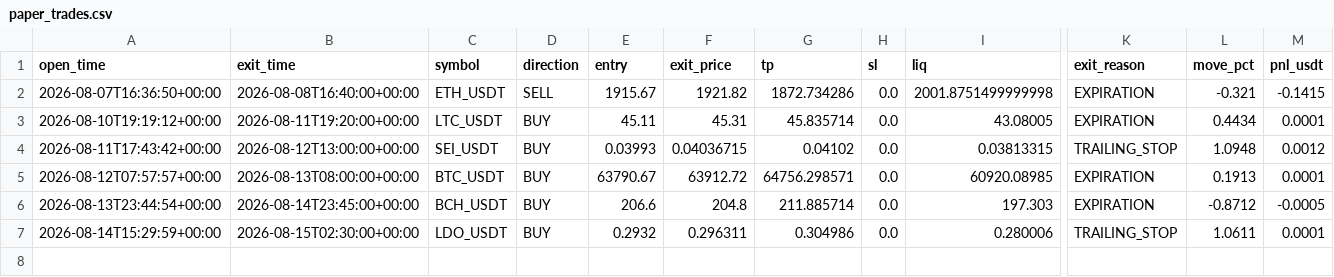
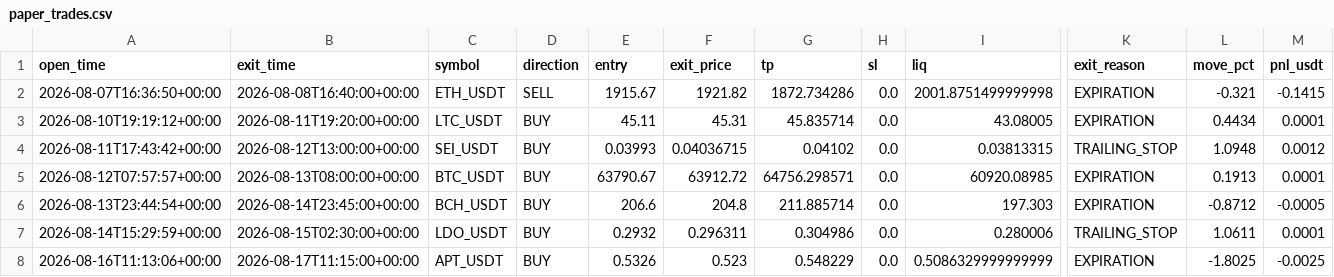
Before and after one commit to Taxi77777/crypto-signals-timesfm, a CSV file: paper_trades.csv, drawn as a sheet; only a part is shown, gaps mark what is left out; rows hold the shown columns only; the diff names each change by its address in the sheet, - before the commit and + after, or states it on an @@ line.

```diff
--- a/paper_trades.csv
+++ b/paper_trades.csv
+row 8: 2026-08-16T11:13:06+00:00 | 2026-08-17T11:15:00+00:00 | APT_USDT | BUY | 0.5326 | 0.523 | 0.548229 | 0.0 | 0.5086329999999999 | EXPIRATION | -1.8025 | -0.0025
```
Also changed, not shown: 2 other files.
